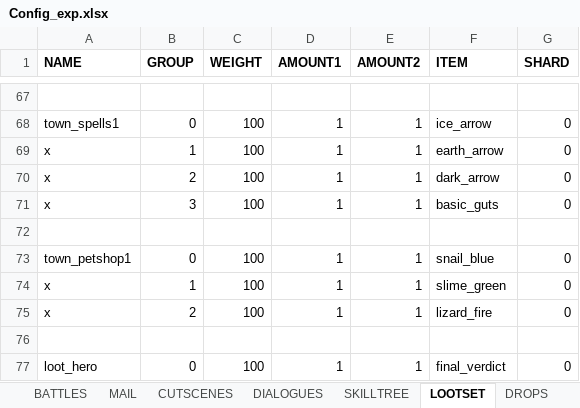
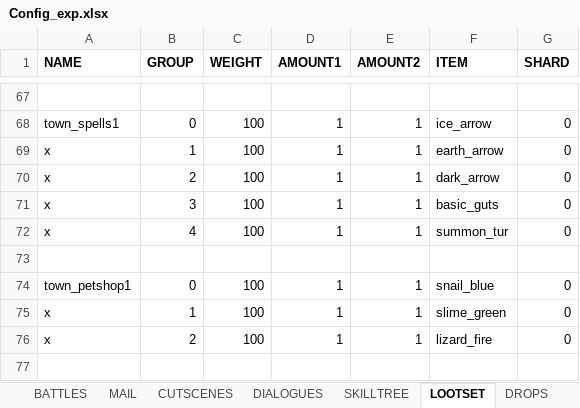
Before and after one commit to uberbax/AllForOne, an Excel workbook: Assets/StreamingAssets/Config_exp.xlsx, sheet LOOTSET, drawn as a sheet; only a part is shown, gaps mark what is left out; the shorter side is filled out with more unchanged rows; values as stored, in another font and other column widths than the file's, no borders; the diff names each change by its address in the sheet, - before the commit and + after, or states it on an @@ line.

```diff
--- a/Assets/StreamingAssets/Config_exp.xlsx (sheet LOOTSET)
+++ b/Assets/StreamingAssets/Config_exp.xlsx (sheet LOOTSET)
+row 72: x | 4 | 100 | 1 | 1 | summon_tur | 0
```
Also changed, not shown: sheet SKILLS2, 9 other files.
